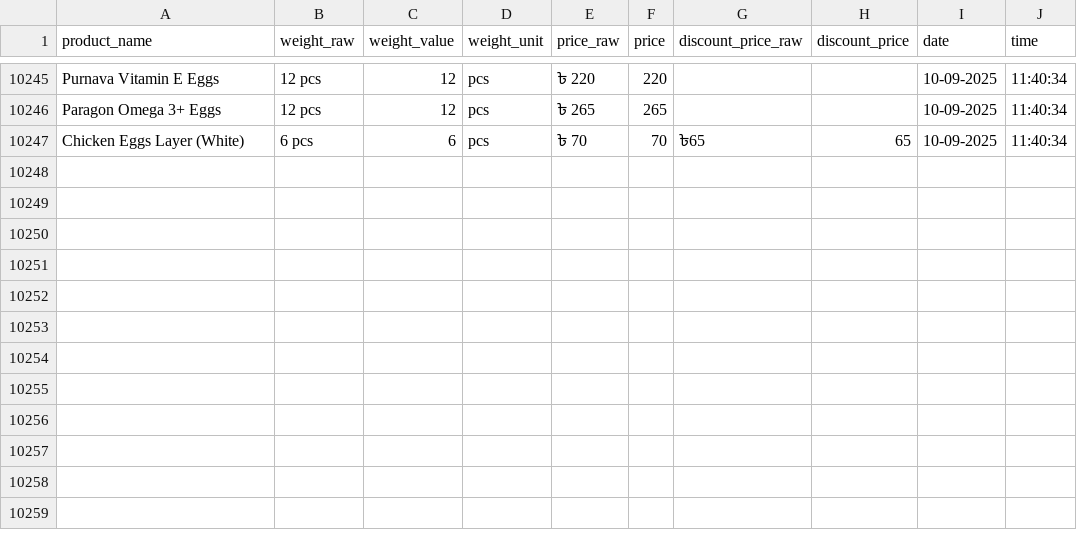
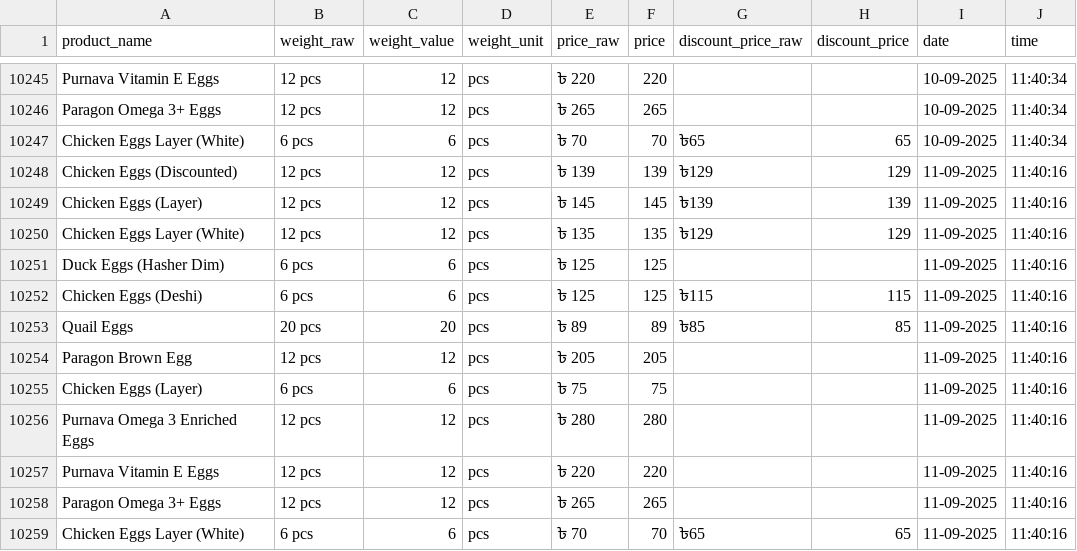
Before and after one commit to Shayokh144/Commodity_Price_Analysis_BD, a CSV file: data/price_data/egg/egg.csv, drawn as a sheet; only a part is shown, gaps mark what is left out.

Commit message:
add new data from github action run (#1072)
Co-authored-by: Shayokh144 <Shayokh144@users.noreply.github.com>

```diff
--- a/data/price_data/egg/egg.csv
+++ b/data/price_data/egg/egg.csv
@@ -10247 +10247,13 @@ Paragon Omega 3+ Eggs,12 pcs,12,pcs,৳ 265,265,,,10-09-2025,11:40:34
 Chicken Eggs Layer (White),6 pcs,6,pcs,৳ 70,70,৳65,65,10-09-2025,11:40:34
+Chicken Eggs (Discounted),12 pcs,12,pcs,৳ 139,139,৳129,129,11-09-2025,11:40:16
+Chicken Eggs (Layer),12 pcs,12,pcs,৳ 145,145,৳139,139,11-09-2025,11:40:16
+Chicken Eggs Layer (White),12 pcs,12,pcs,৳ 135,135,৳129,129,11-09-2025,11:40:16
+Duck Eggs (Hasher Dim),6 pcs,6,pcs,৳ 125,125,,,11-09-2025,11:40:16
+Chicken Eggs (Deshi),6 pcs,6,pcs,৳ 125,125,৳115,115,11-09-2025,11:40:16
+Quail Eggs,20 pcs,20,pcs,৳ 89,89,৳85,85,11-09-2025,11:40:16
+Paragon Brown Egg,12 pcs,12,pcs,৳ 205,205,,,11-09-2025,11:40:16
+Chicken Eggs (Layer),6 pcs,6,pcs,৳ 75,75,,,11-09-2025,11:40:16
+Purnava Omega 3 Enriched Eggs,12 pcs,12,pcs,৳ 280,280,,,11-09-2025,11:40:16
+Purnava Vitamin E Eggs,12 pcs,12,pcs,৳ 220,220,,,11-09-2025,11:40:16
+Paragon Omega 3+ Eggs,12 pcs,12,pcs,৳ 265,265,,,11-09-2025,11:40:16
+Chicken Eggs Layer (White),6 pcs,6,pcs,৳ 70,70,৳65,65,11-09-2025,11:40:16
```
Also changed, not shown: data/price_data/dried_fish/dried_fish.csv, 16 other files.
